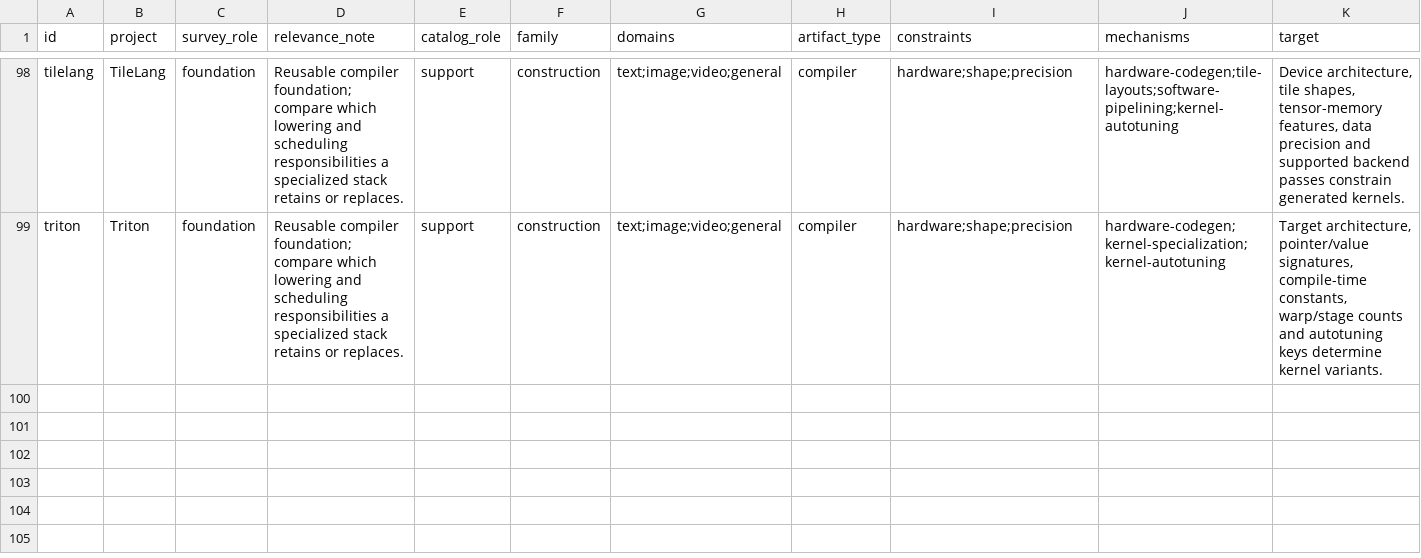
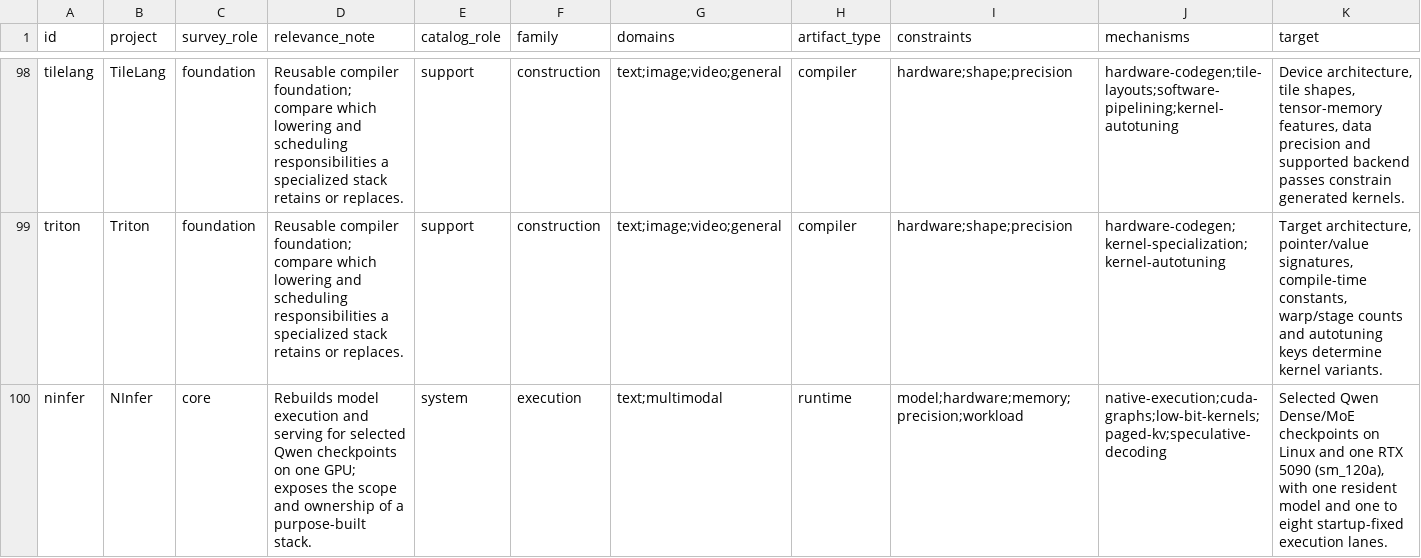
Before and after one commit to SJTU-iBDS-Lab/awesome-inference-specialization, a CSV file: catalog/projects.csv, drawn as a sheet; only a part is shown, gaps mark what is left out; rows hold the shown columns only; the diff names each change by its address in the sheet, - before the commit and + after, or states it on an @@ line.

Commit message:
Add NInfer core case and clarify homepage project coverage

```diff
--- a/catalog/projects.csv
+++ b/catalog/projects.csv
+row 100: ninfer | NInfer | core | Rebuilds model execution and serving for selected Qwen checkpoints on one GPU; exposes the scope and ownership of a purpose-built stack. | system | execution | text;multimodal | runtime | model;hardware;memory;precision;workload | native-execution;cuda-graphs;low-bit-kernels;paged-kv;speculative-decoding | Selected Qwen Dense/MoE checkpoints on Linux and one RTX 5090 (sm_120a), with one resident model and one to eight startup-fixed execution lanes.
```
Also changed, not shown: 10 other files.
